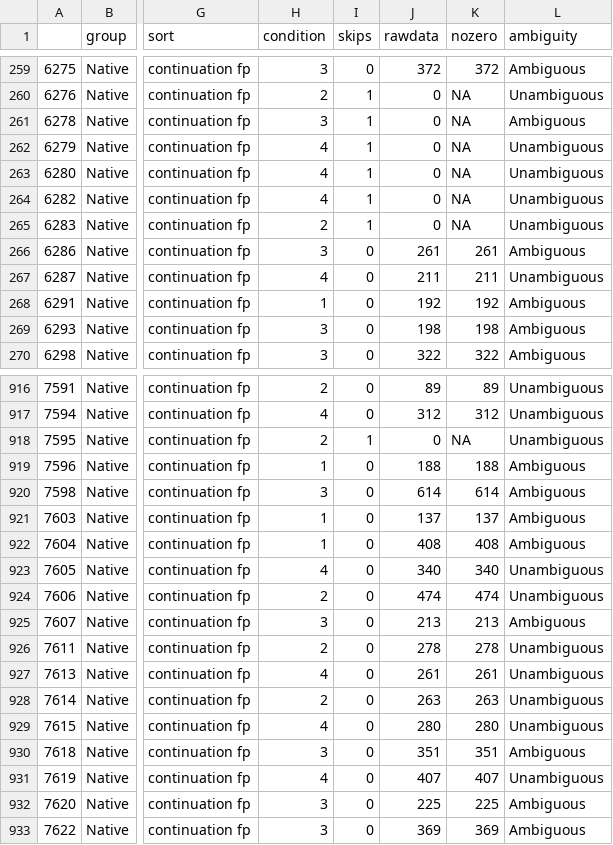
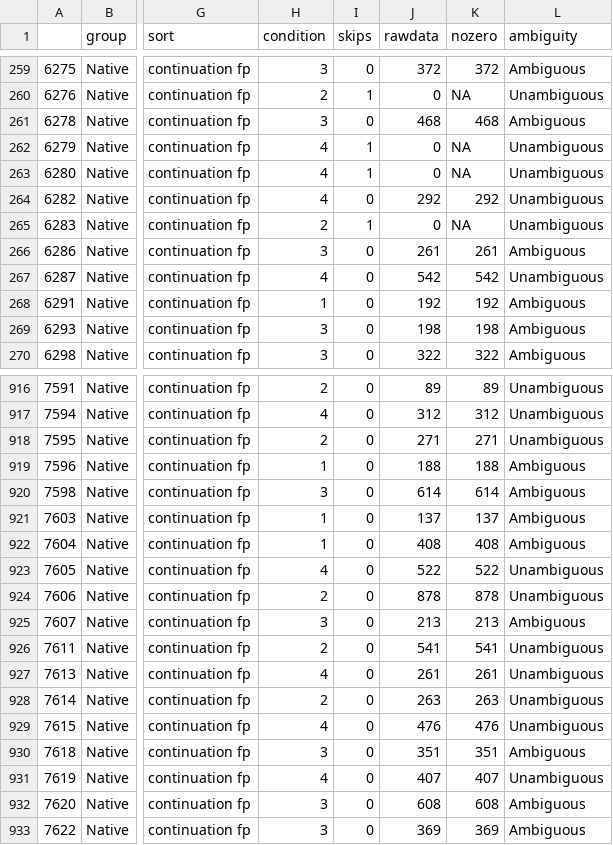
Before and after one commit to HirokiFujita2353/Ex2_futher_analaysis_with_long_cirical_region, a CSV file: d.gp.continuation.fp.csv, drawn as a sheet; only a part is shown, gaps mark what is left out; the diff covers the shown part only; the diff names each change by its address in the sheet, - before the commit and + after, or states it on an @@ line.

```diff
--- a/d.gp.continuation.fp.csv
+++ b/d.gp.continuation.fp.csv
-I261 (skips): 1
+I261 (skips): 0
-J261 (rawdata): 0
+J261 (rawdata): 468
-K261 (nozero): NA
+K261 (nozero): 468
-I264 (skips): 1
+I264 (skips): 0
-J264 (rawdata): 0
+J264 (rawdata): 292
-K264 (nozero): NA
+K264 (nozero): 292
-J267 (rawdata): 211
+J267 (rawdata): 542
-K267 (nozero): 211
+K267 (nozero): 542
-I918 (skips): 1
+I918 (skips): 0
-J918 (rawdata): 0
+J918 (rawdata): 271
-K918 (nozero): NA
+K918 (nozero): 271
-J923 (rawdata): 340
+J923 (rawdata): 522
-K923 (nozero): 340
+K923 (nozero): 522
-J924 (rawdata): 474
+J924 (rawdata): 878
-K924 (nozero): 474
+K924 (nozero): 878
-J926 (rawdata): 278
+J926 (rawdata): 541
-K926 (nozero): 278
+K926 (nozero): 541
-J929 (rawdata): 280
+J929 (rawdata): 476
-K929 (nozero): 280
+K929 (nozero): 476
-J932 (rawdata): 225
+J932 (rawdata): 608
-K932 (nozero): 225
+K932 (nozero): 608
```
Also changed, not shown: 172 edited cells elsewhere in this file, d.gp.continuation.rp.csv, d.gp.continuation.tt.csv, 3 other files.
